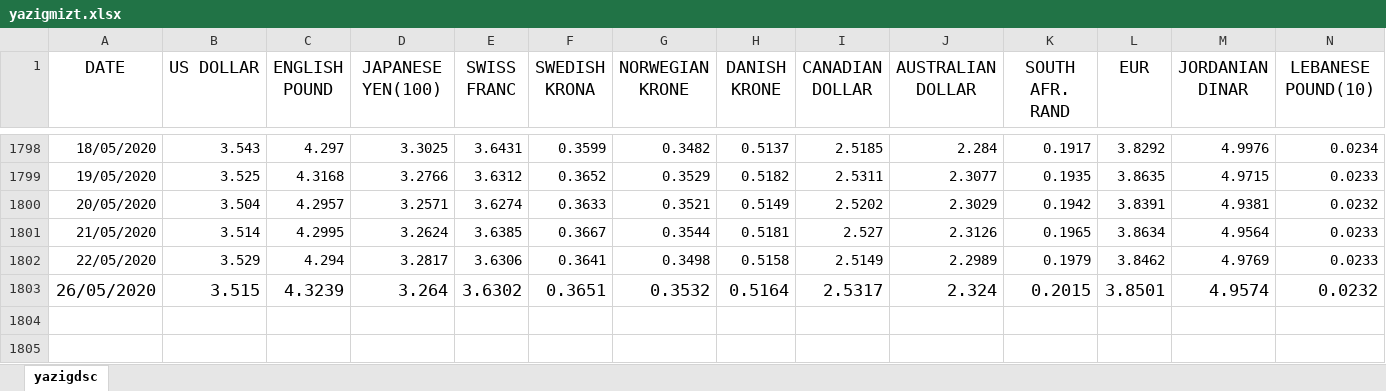
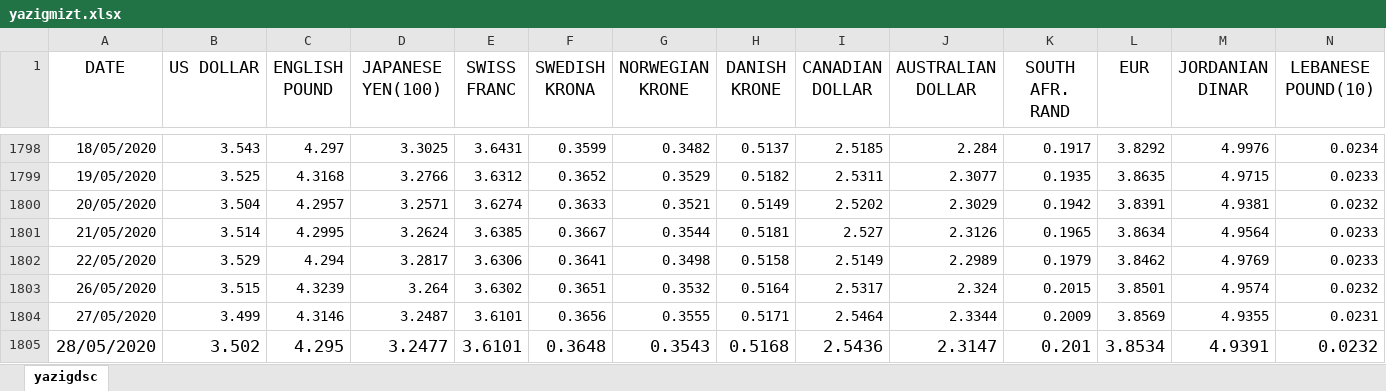
Before and after one commit to HagaiHargil/capital_gains_designer, an Excel workbook: yazigmizt.xlsx, sheet yazigdsc, drawn as a sheet; only a part is shown, gaps mark what is left out; values as stored, in another font and other column widths than the file's, no borders; table styles not drawn; rows hold the shown columns only; the diff covers the shown part only; the diff names each change by its address in the sheet, - before the commit and + after, or states it on an @@ line.

```diff
--- a/yazigmizt.xlsx (sheet yazigdsc)
+++ b/yazigmizt.xlsx (sheet yazigdsc)
@@ A1803:N1803 text size: smaller @@
+row 1804: 27/05/2020 | 3.499 | 4.3146 | 3.2487 | 3.6101 | 0.3656 | 0.3555 | 0.5171 | 2.5464 | 2.3344 | 0.2009 | 3.8569 | 4.9355 | 0.0231
+row 1805: 28/05/2020 | 3.502 | 4.295 | 3.2477 | 3.6101 | 0.3648 | 0.3543 | 0.5168 | 2.5436 | 2.3147 | 0.201 | 3.8534 | 4.9391 | 0.0232
```
Also changed, not shown: cell formats elsewhere in this sheet, 2017_gains (13)_edited.xlsx, 2017_gains (21)_edited.xlsx, 2 other files.
